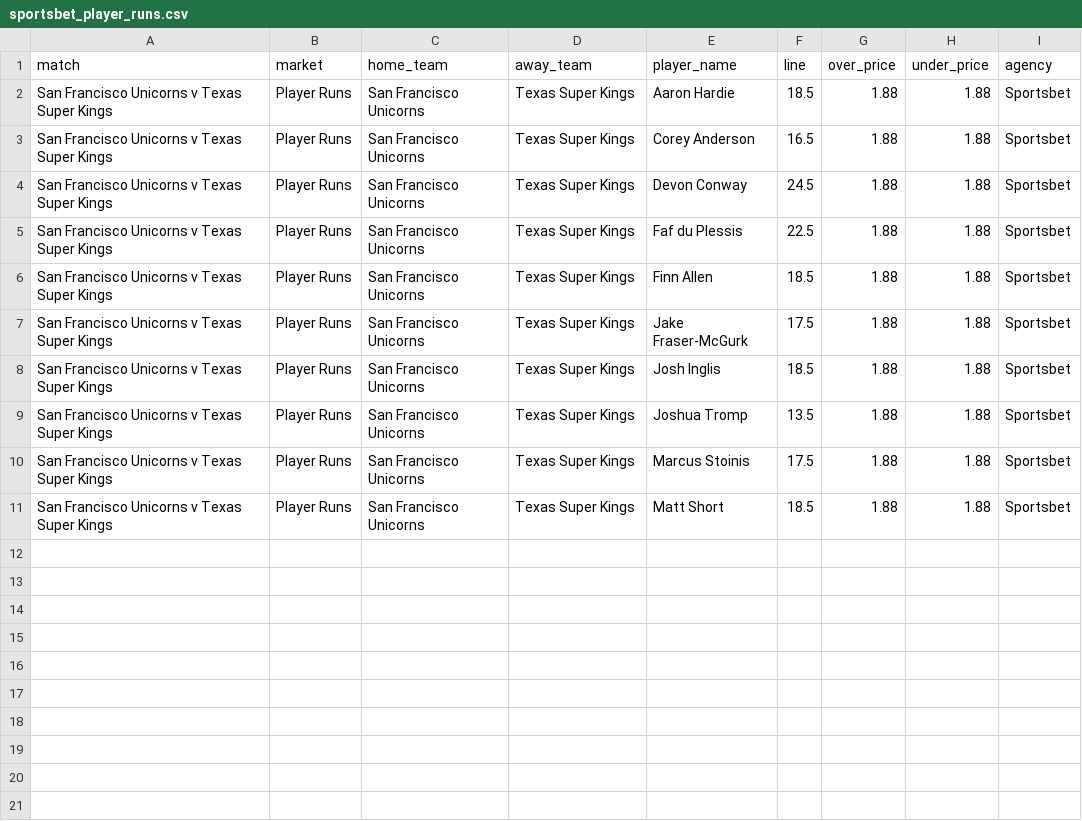
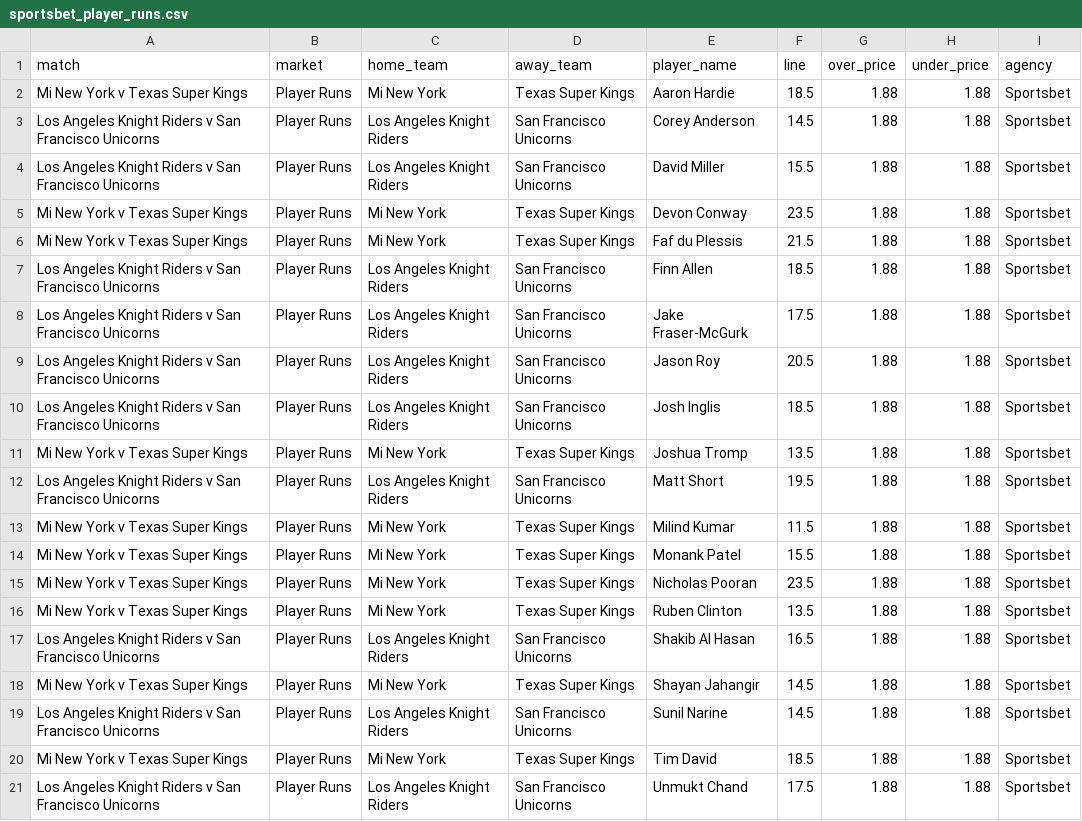
Before and after one commit to jamesbrown1417/Cricket-Analysis, a CSV file: Data/T20s/Major League Cricket/scraped_odds/sportsbet_player_runs.csv, drawn as a sheet.

```diff
--- a/Data/T20s/Major League Cricket/scraped_odds/sportsbet_player_runs.csv
+++ b/Data/T20s/Major League Cricket/scraped_odds/sportsbet_player_runs.csv
@@ -1,11 +1,21 @@
 match,market,home_team,away_team,player_name,line,over_price,under_price,agency
-San Francisco Unicorns v Texas Super Kings,Player Runs,San Francisco Unicorns,Texas Super Kings,Aaron Hardie,18.5,1.88,1.88,Sportsbet
-San Francisco Unicorns v Texas Super Kings,Player Runs,San Francisco Unicorns,Texas Super Kings,Corey Anderson,16.5,1.88,1.88,Sportsbet
-San Francisco Unicorns v Texas Super Kings,Player Runs,San Francisco Unicorns,Texas Super Kings,Devon Conway,24.5,1.88,1.88,Sportsbet
-San Francisco Unicorns v Texas Super Kings,Player Runs,San Francisco Unicorns,Texas Super Kings,Faf du Plessis,22.5,1.88,1.88,Sportsbet
-San Francisco Unicorns v Texas Super Kings,Player Runs,San Francisco Unicorns,Texas Super Kings,Finn Allen,18.5,1.88,1.88,Sportsbet
-San Francisco Unicorns v Texas Super Kings,Player Runs,San Francisco Unicorns,Texas Super Kings,Jake Fraser-McGurk,17.5,1.88,1.88,Sportsbet
-San Francisco Unicorns v Texas Super Kings,Player Runs,San Francisco Unicorns,Texas Super Kings,Josh Inglis,18.5,1.88,1.88,Sportsbet
-San Francisco Unicorns v Texas Super Kings,Player Runs,San Francisco Unicorns,Texas Super Kings,Joshua Tromp,13.5,1.88,1.88,Sportsbet
-San Francisco Unicorns v Texas Super Kings,Player Runs,San Francisco Unicorns,Texas Super Kings,Marcus Stoinis,17.5,1.88,1.88,Sportsbet
-San Francisco Unicorns v Texas Super Kings,Player Runs,San Francisco Unicorns,Texas Super Kings,Matt Short,18.5,1.88,1.88,Sportsbet
+Mi New York v Texas Super Kings,Player Runs,Mi New York,Texas Super Kings,Aaron Hardie,18.5,1.88,1.88,Sportsbet
+Los Angeles Knight Riders v San Francisco Unicorns,Player Runs,Los Angeles Knight Riders,San Francisco Unicorns,Corey Anderson,14.5,1.88,1.88,Sportsbet
+Los Angeles Knight Riders v San Francisco Unicorns,Player Runs,Los Angeles Knight Riders,San Francisco Unicorns,David Miller,15.5,1.88,1.88,Sportsbet
+Mi New York v Texas Super Kings,Player Runs,Mi New York,Texas Super Kings,Devon Conway,23.5,1.88,1.88,Sportsbet
+Mi New York v Texas Super Kings,Player Runs,Mi New York,Texas Super Kings,Faf du Plessis,21.5,1.88,1.88,Sportsbet
+Los Angeles Knight Riders v San Francisco Unicorns,Player Runs,Los Angeles Knight Riders,San Francisco Unicorns,Finn Allen,18.5,1.88,1.88,Sportsbet
+Los Angeles Knight Riders v San Francisco Unicorns,Player Runs,Los Angeles Knight Riders,San Francisco Unicorns,Jake Fraser-McGurk,17.5,1.88,1.88,Sportsbet
+Los Angeles Knight Riders v San Francisco Unicorns,Player Runs,Los Angeles Knight Riders,San Francisco Unicorns,Jason Roy,20.5,1.88,1.88,Sportsbet
+Los Angeles Knight Riders v San Francisco Unicorns,Player Runs,Los Angeles Knight Riders,San Francisco Unicorns,Josh Inglis,18.5,1.88,1.88,Sportsbet
+Mi New York v Texas Super Kings,Player Runs,Mi New York,Texas Super Kings,Joshua Tromp,13.5,1.88,1.88,Sportsbet
+Los Angeles Knight Riders v San Francisco Unicorns,Player Runs,Los Angeles Knight Riders,San Francisco Unicorns,Matt Short,19.5,1.88,1.88,Sportsbet
+Mi New York v Texas Super Kings,Player Runs,Mi New York,Texas Super Kings,Milind Kumar,11.5,1.88,1.88,Sportsbet
+Mi New York v Texas Super Kings,Player Runs,Mi New York,Texas Super Kings,Monank Patel,15.5,1.88,1.88,Sportsbet
+Mi New York v Texas Super Kings,Player Runs,Mi New York,Texas Super Kings,Nicholas Pooran,23.5,1.88,1.88,Sportsbet
+Mi New York v Texas Super Kings,Player Runs,Mi New York,Texas Super Kings,Ruben Clinton,13.5,1.88,1.88,Sportsbet
+Los Angeles Knight Riders v San Francisco Unicorns,Player Runs,Los Angeles Knight Riders,San Francisco Unicorns,Shakib Al Hasan,16.5,1.88,1.88,Sportsbet
+Mi New York v Texas Super Kings,Player Runs,Mi New York,Texas Super Kings,Shayan Jahangir,14.5,1.88,1.88,Sportsbet
+Los Angeles Knight Riders v San Francisco Unicorns,Player Runs,Los Angeles Knight Riders,San Francisco Unicorns,Sunil Narine,14.5,1.88,1.88,Sportsbet
+Mi New York v Texas Super Kings,Player Runs,Mi New York,Texas Super Kings,Tim David,18.5,1.88,1.88,Sportsbet
+Los Angeles Knight Riders v San Francisco Unicorns,Player Runs,Los Angeles Knight Riders,San Francisco Unicorns,Unmukt Chand,17.5,1.88,1.88,Sportsbet
```
Also changed, not shown: Data/T20s/Major League Cricket/scraped_odds/sportsbet_match_top_run_scorer.csv, Data/T20s/Major League Cricket/scraped_odds/sportsbet_team_fours.csv, 22 other files.
